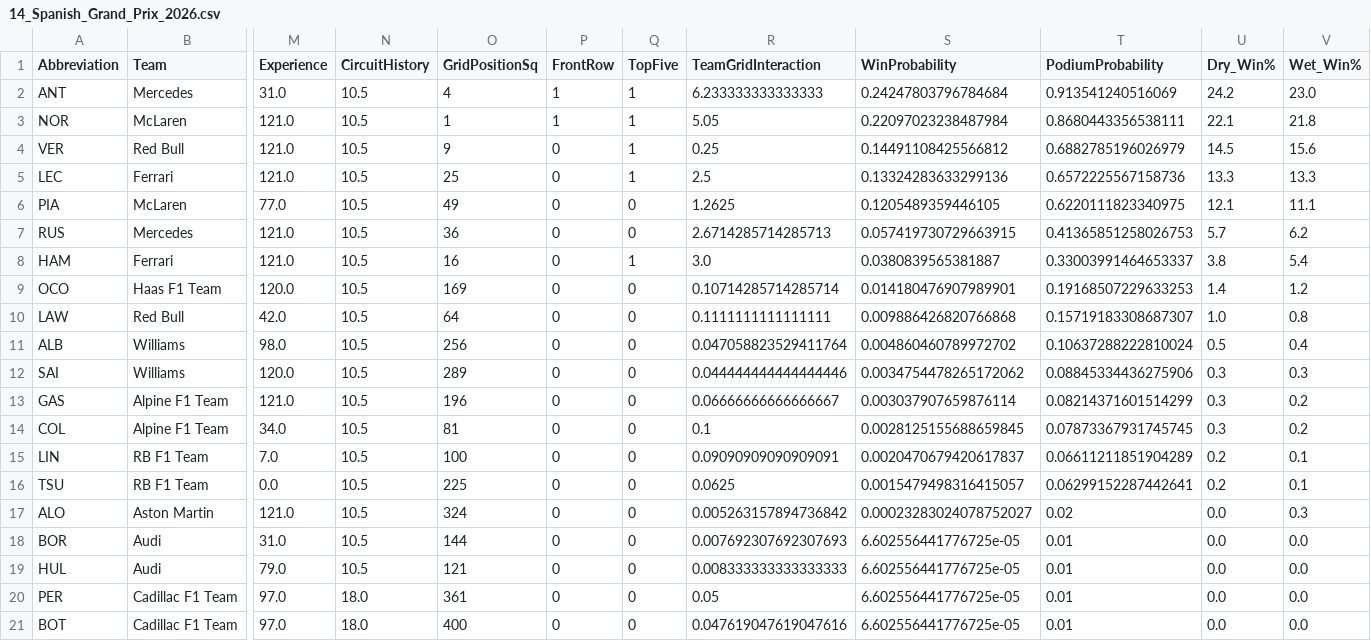
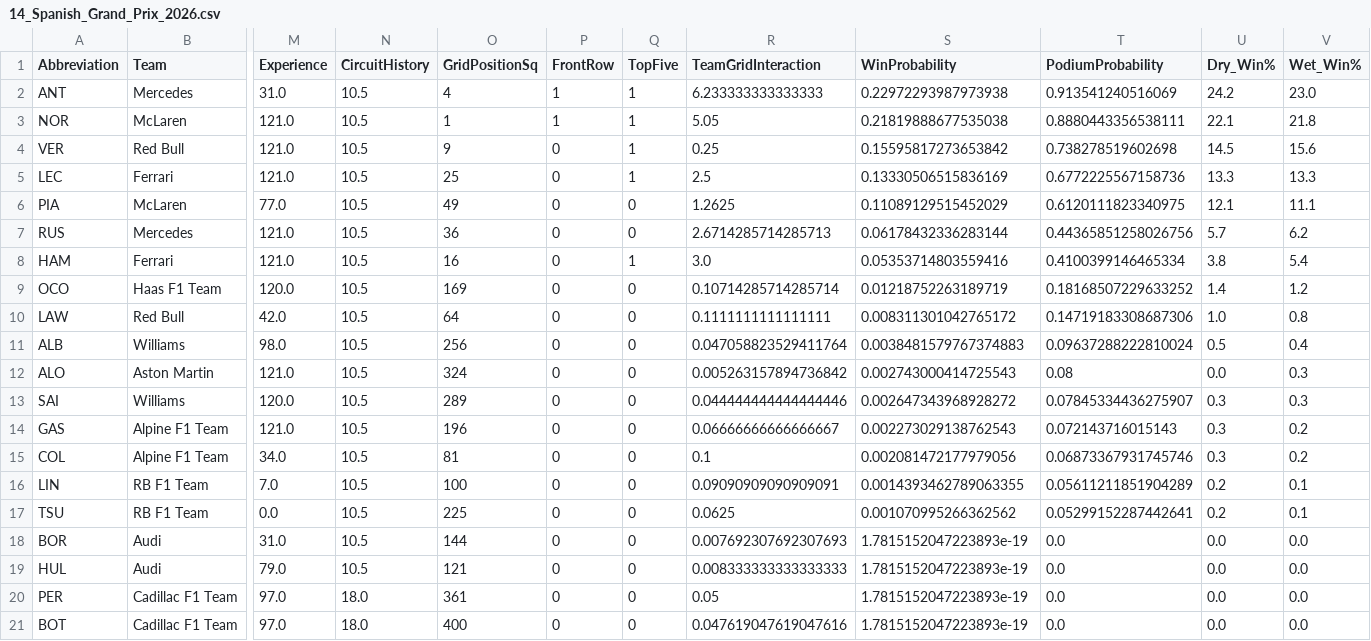
Before and after one commit to Raina-Mangat/Pitwall2026, a CSV file: predictions/14_Spanish_Grand_Prix_2026.csv, drawn as a sheet; only a part is shown, gaps mark what is left out; removed rows and columns are numbered as before the commit, all else as after; rows hold the shown columns only; the diff names each change by its address in the sheet, - before the commit and + after, or states it on an @@ line.

```diff
--- a/predictions/14_Spanish_Grand_Prix_2026.csv
+++ b/predictions/14_Spanish_Grand_Prix_2026.csv
-S2 (WinProbability): 0.24247803796784684
+S2 (WinProbability): 0.22972293987973938
-S3 (WinProbability): 0.22097023238487984
+S3 (WinProbability): 0.21819888677535038
-T3 (PodiumProbability): 0.8680443356538111
+T3 (PodiumProbability): 0.8880443356538111
-S4 (WinProbability): 0.14491108425566812
+S4 (WinProbability): 0.15595817273653842
-T4 (PodiumProbability): 0.6882785196026979
+T4 (PodiumProbability): 0.738278519602698
-S5 (WinProbability): 0.13324283633299136
+S5 (WinProbability): 0.13330506515836169
-T5 (PodiumProbability): 0.6572225567158736
+T5 (PodiumProbability): 0.6772225567158736
-S6 (WinProbability): 0.1205489359446105
+S6 (WinProbability): 0.11089129515452029
-T6 (PodiumProbability): 0.6220111823340975
+T6 (PodiumProbability): 0.6120111823340975
-S7 (WinProbability): 0.057419730729663915
+S7 (WinProbability): 0.06178432336283144
-T7 (PodiumProbability): 0.41365851258026753
+T7 (PodiumProbability): 0.44365851258026756
-S8 (WinProbability): 0.0380839565381887
+S8 (WinProbability): 0.05353714803559416
-T8 (PodiumProbability): 0.33003991464653337
+T8 (PodiumProbability): 0.4100399146465334
-S9 (WinProbability): 0.014180476907989901
+S9 (WinProbability): 0.01218752263189719
-T9 (PodiumProbability): 0.19168507229633253
+T9 (PodiumProbability): 0.18168507229633252
-S10 (WinProbability): 0.009886426820766868
+S10 (WinProbability): 0.008311301042765172
-T10 (PodiumProbability): 0.15719183308687307
+T10 (PodiumProbability): 0.14719183308687306
-S11 (WinProbability): 0.004860460789972702
+S11 (WinProbability): 0.0038481579767374883
-T11 (PodiumProbability): 0.10637288222810024
+T11 (PodiumProbability): 0.09637288222810024
+row 12: ALO | Aston Martin | 121.0 | 10.5 | 324 | 0 | 0 | 0.005263157894736842 | 0.002743000414725543 | 0.08 | 0.0 | 0.3
-S13 (WinProbability): 0.0034754478265172062
+S13 (WinProbability): 0.002647343968928272
-T13 (PodiumProbability): 0.08845334436275906
+T13 (PodiumProbability): 0.07845334436275907
-S14 (WinProbability): 0.003037907659876114
+S14 (WinProbability): 0.002273029138762543
-T14 (PodiumProbability): 0.08214371601514299
+T14 (PodiumProbability): 0.072143716015143
-S15 (WinProbability): 0.0028125155688659845
+S15 (WinProbability): 0.002081472177979056
-T15 (PodiumProbability): 0.07873367931745745
+T15 (PodiumProbability): 0.06873367931745746
-S16 (WinProbability): 0.0020470679420617837
+S16 (WinProbability): 0.0014393462789063355
-T16 (PodiumProbability): 0.06611211851904289
+T16 (PodiumProbability): 0.05611211851904289
-S17 (WinProbability): 0.0015479498316415057
+S17 (WinProbability): 0.001070995266362562
-T17 (PodiumProbability): 0.06299152287442641
+T17 (PodiumProbability): 0.05299152287442641
-row 17: ALO | Aston Martin | 121.0 | 10.5 | 324 | 0 | 0 | 0.005263157894736842 | 0.00023283024078752027 | 0.02 | 0.0 | 0.3
-S18:S21 (WinProbability): 6.602556441776725e-05
+S18:S21 (WinProbability): 1.7815152047223893e-19
-T18:T21 (PodiumProbability): 0.01
+T18:T21 (PodiumProbability): 0.0
```
Also changed, not shown: model_accuracy_log.csv, predictions/01_Australian_Grand_Prix_2026.csv, 17 other files.
